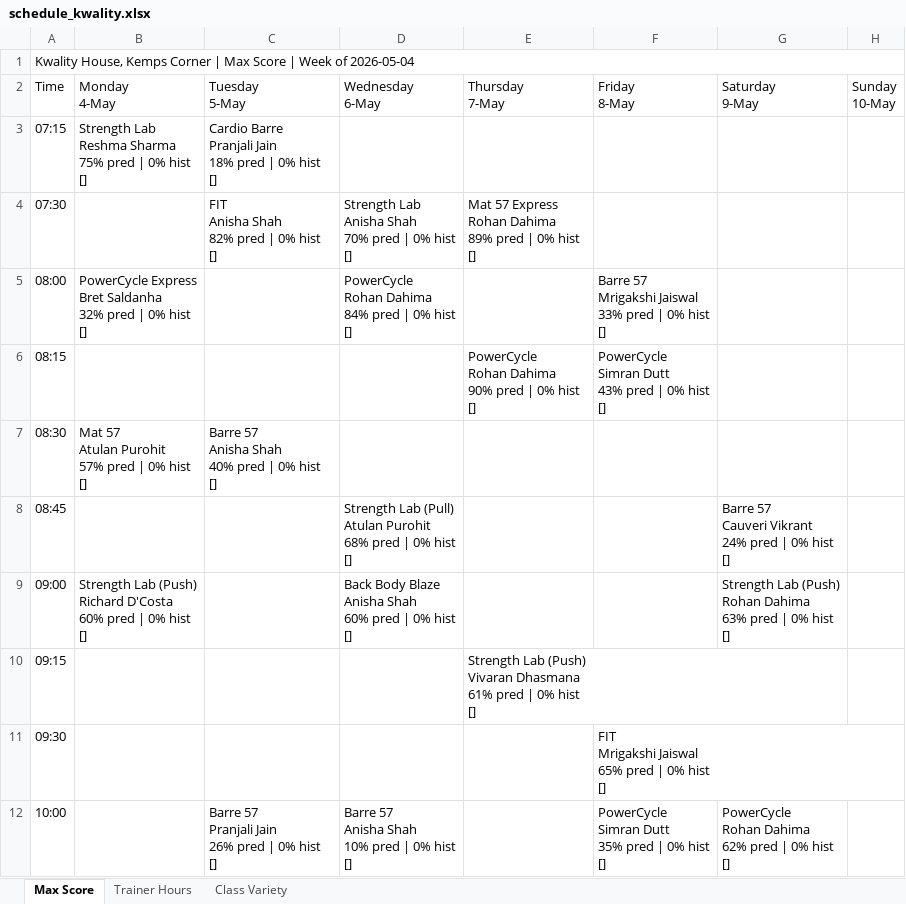
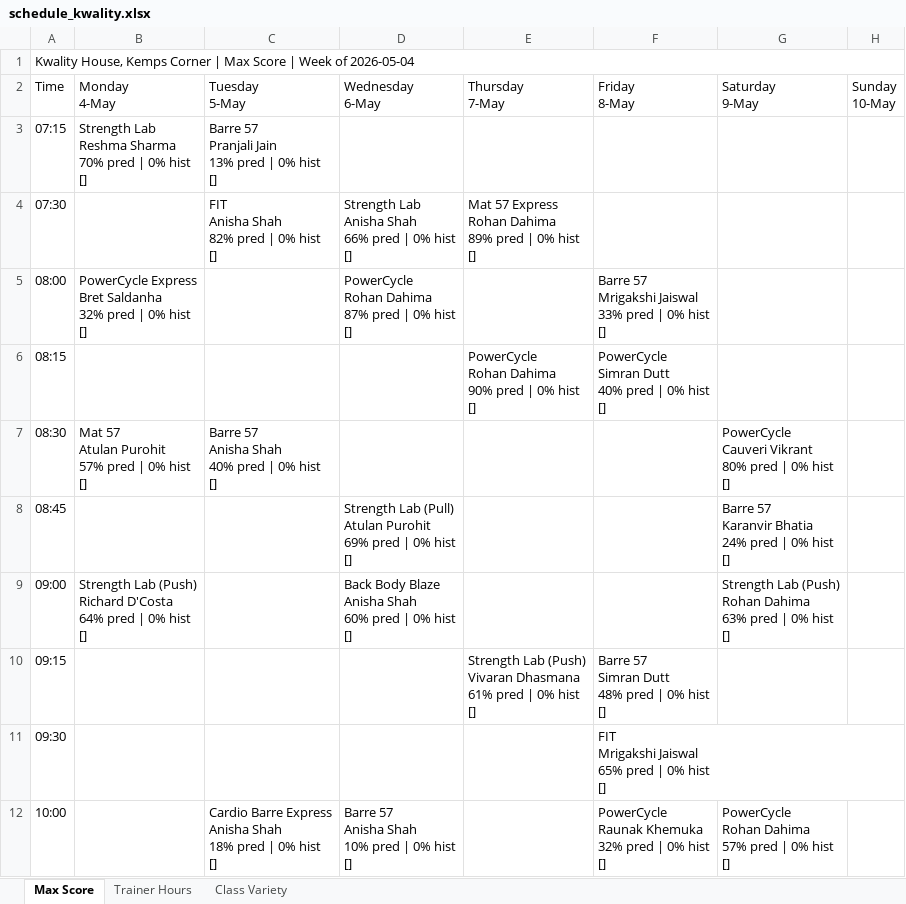
Before and after one commit to Jimmeey23/make-my-schedule, an Excel workbook: outputs/schedule_kwality.xlsx, sheet Max Score, drawn as a sheet; only a part is shown; values as stored, in another font and other column widths than the file's, no cell formats; ↵ is a line break in a cell; the diff covers the shown part only; the diff names each change by its address in the sheet, - before the commit and + after, or states it on an @@ line.

```diff
--- a/outputs/schedule_kwality.xlsx (sheet Max Score)
+++ b/outputs/schedule_kwality.xlsx (sheet Max Score)
-B3 (Monday 4-May): …Reshma Sharma ↵ 75% pred |…
+B3 (Monday 4-May): …Reshma Sharma ↵ 70% pred |…
-C3 (Tuesday 5-May): Cardio Barre ↵ Pranjali Jain ↵ 18% pred |…
+C3 (Tuesday 5-May): Barre 57 ↵ Pranjali Jain ↵ 13% pred |…
-D4 (Wednesday 6-May): …Anisha Shah ↵ 70% pred |…
+D4 (Wednesday 6-May): …Anisha Shah ↵ 66% pred |…
-D5 (Wednesday 6-May): PowerCycle ↵ Rohan Dahima ↵ 84% pred | 0% hist ↵ []
+D5 (Wednesday 6-May): PowerCycle ↵ Rohan Dahima ↵ 87% pred | 0% hist ↵ []
-F6 (Friday 8-May): PowerCycle ↵ Simran Dutt ↵ 43% pred | 0% hist ↵ []
+F6 (Friday 8-May): PowerCycle ↵ Simran Dutt ↵ 40% pred | 0% hist ↵ []
-G7 (Saturday 9-May): (empty)
+G7 (Saturday 9-May): PowerCycle ↵ Cauveri Vikrant ↵ 80% pred | 0% hist ↵ []
-D8 (Wednesday 6-May): …Atulan Purohit ↵ 68% pred |…
+D8 (Wednesday 6-May): …Atulan Purohit ↵ 69% pred |…
-G8 (Saturday 9-May): Barre 57 ↵ Cauveri Vikrant ↵ 24% pred…
+G8 (Saturday 9-May): Barre 57 ↵ Karanvir Bhatia ↵ 24% pred…
-B9 (Monday 4-May): …Richard D'Costa ↵ 60% pred |…
+B9 (Monday 4-May): …Richard D'Costa ↵ 64% pred |…
-F10 (Friday 8-May): (empty)
+F10 (Friday 8-May): Barre 57 ↵ Simran Dutt ↵ 48% pred | 0% hist ↵ []
-C12 (Tuesday 5-May): Barre 57 ↵ Pranjali Jain ↵ 26% pred |…
+C12 (Tuesday 5-May): Cardio Barre Express ↵ Anisha Shah ↵ 18% pred |…
-F12 (Friday 8-May): PowerCycle ↵ Simran Dutt ↵ 35% pred |…
+F12 (Friday 8-May): PowerCycle ↵ Raunak Khemuka ↵ 32% pred |…
-G12 (Saturday 9-May): PowerCycle ↵ Rohan Dahima ↵ 62% pred | 0% hist ↵ []
+G12 (Saturday 9-May): PowerCycle ↵ Rohan Dahima ↵ 57% pred | 0% hist ↵ []
```
Also changed, not shown: 1 removed row and 25 edited cells elsewhere in this sheet, sheet Trainer Hours, sheet Class Variety, cell formats, outputs/schedule_copper_cloves.xlsx, outputs/schedule_kenkere.xlsx, 25 other files.
